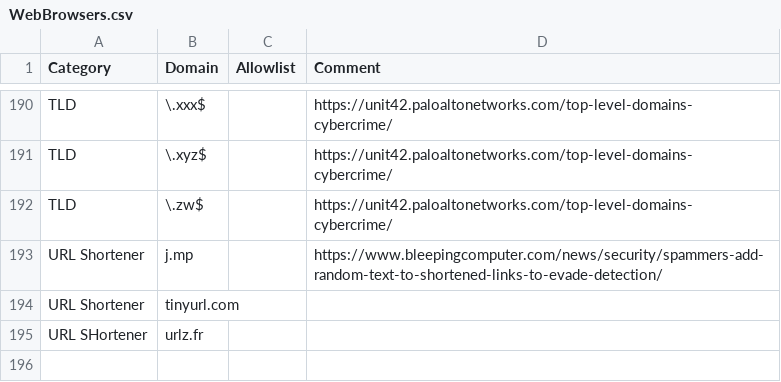
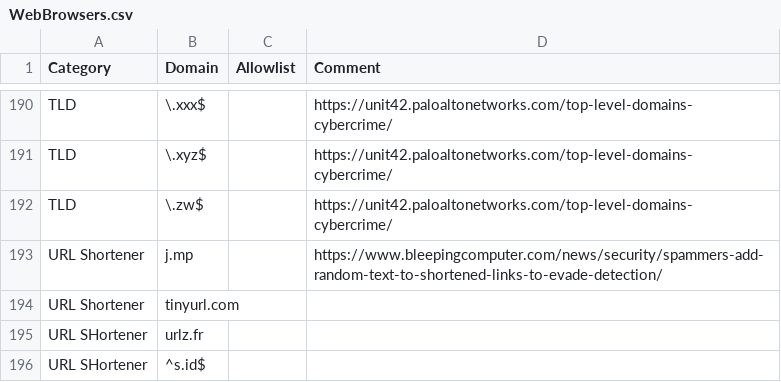
Before and after one commit to svch0stz/velociraptor-detections, a CSV file: WebBrowsers.csv, drawn as a sheet; only a part is shown, gaps mark what is left out; the diff names each change by its address in the sheet, - before the commit and + after, or states it on an @@ line.

Commit message:
Update WebBrowsers.csv

```diff
--- a/WebBrowsers.csv
+++ b/WebBrowsers.csv
+row 196: URL SHortener | ^s.id$
```
